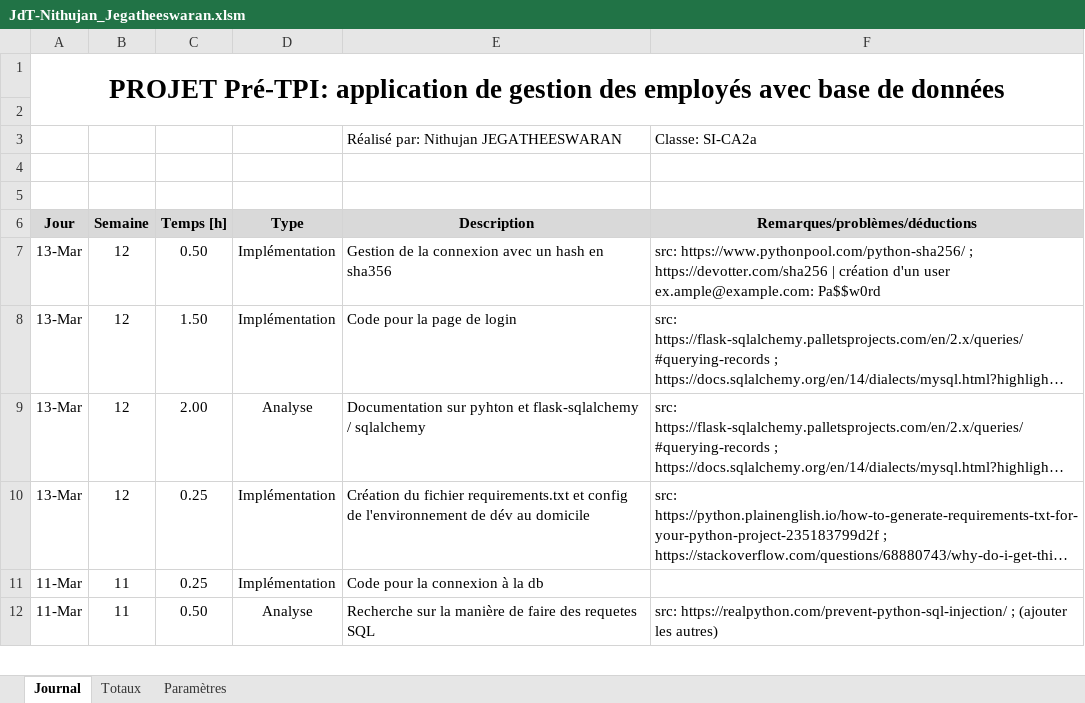
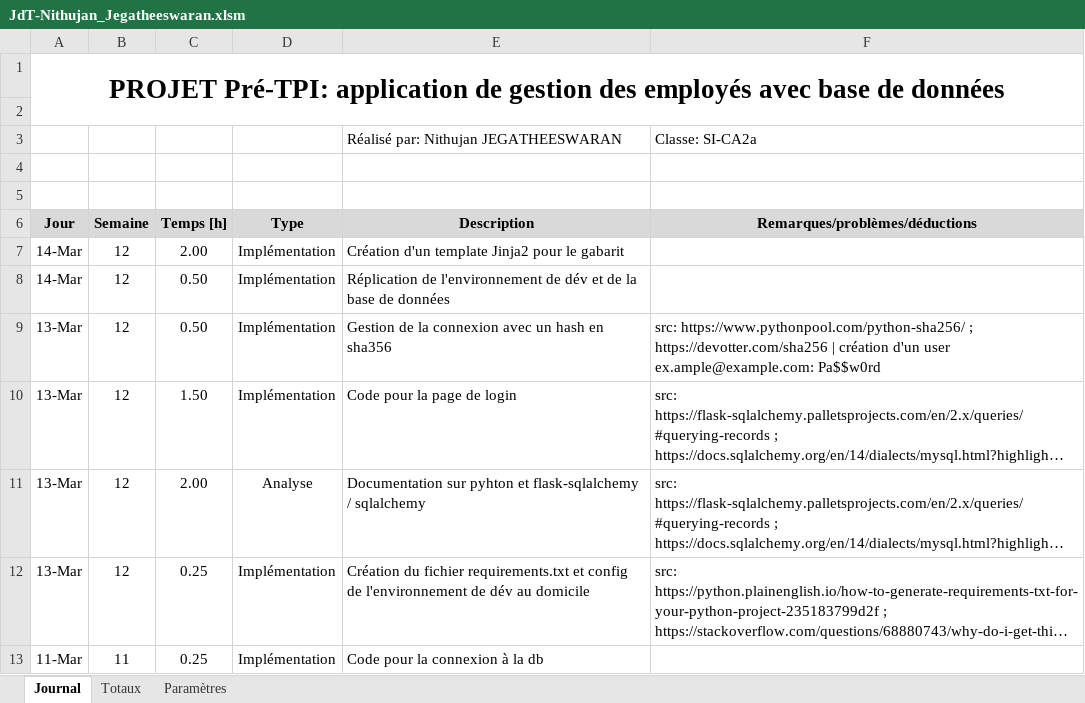
Before and after one commit to J-Nithujan/employee_mgmt_app, an Excel workbook: documentation/JdT-Nithujan_Jegatheeswaran.xlsm, sheet Journal, drawn as a sheet; only a part is shown; the shorter side is filled out with more unchanged rows; long unchanged cells end in …; values as stored, in another font and other column widths than the file's, no borders; charts and pictures not drawn; the diff names each change by its address in the sheet, - before the commit and + after, or states it on an @@ line.

Commit message:
Gabarit and index page begin

```diff
--- a/documentation/JdT-Nithujan_Jegatheeswaran.xlsm (sheet Journal)
+++ b/documentation/JdT-Nithujan_Jegatheeswaran.xlsm (sheet Journal)
+row 7: 14-Mar | 12 | 2.00 | Implémentation | Création d'un template Jinja2 pour le gabarit
+row 8: 14-Mar | 12 | 0.50 | Implémentation | Réplication de l'environnement de dév et de la base de données
```
Also changed, not shown: charts or pictures, 3 other files.
